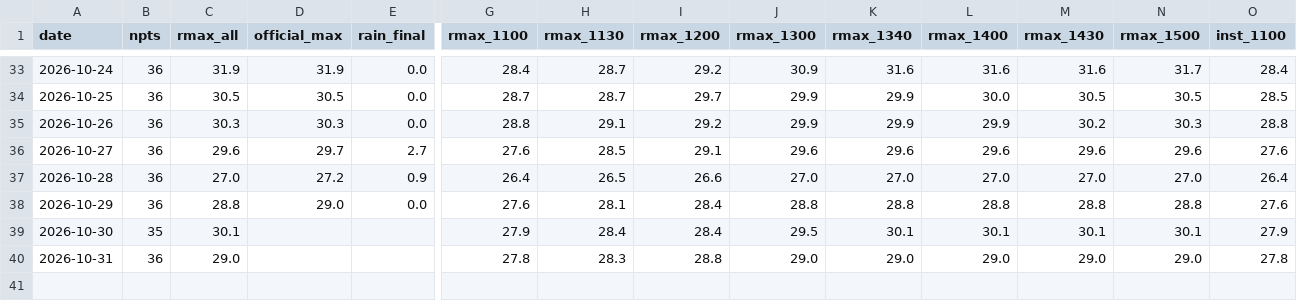
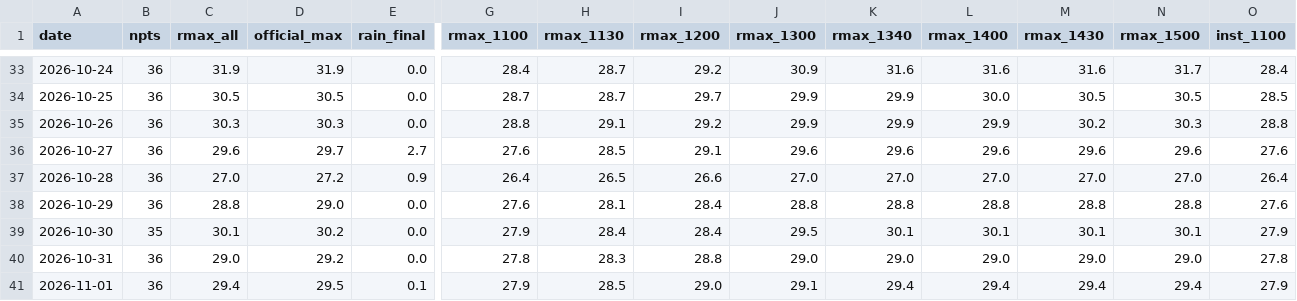
Before and after one commit to easonyeung1122-ops/hk-weather-edge, a CSV file: scripts/data/strata.csv, drawn as a sheet; only a part is shown, gaps mark what is left out; rows hold the shown columns only; the diff names each change by its address in the sheet, - before the commit and + after, or states it on an @@ line.

Commit message:
Release v0.25.20: settle 11-02 = 31C (provisional); zero leg #36 (report NO LEG); 10-30/10-31/11-01 all confirmed; strata backfilled to 40/40 official

```diff
--- a/scripts/data/strata.csv
+++ b/scripts/data/strata.csv
-D39 (official_max): (empty)
+D39 (official_max): 30.2
-E39:E40 (rain_final): (empty)
+E39:E40 (rain_final): 0.0
-D40 (official_max): (empty)
+D40 (official_max): 29.2
+row 41: 2026-11-01 | 36 | 29.4 | 29.5 | 0.1 | 27.9 | 28.5 | 29.0 | 29.1 | 29.4 | 29.4 | 29.4 | 29.4 | 27.9
```
Also changed, not shown: 7 other files.
